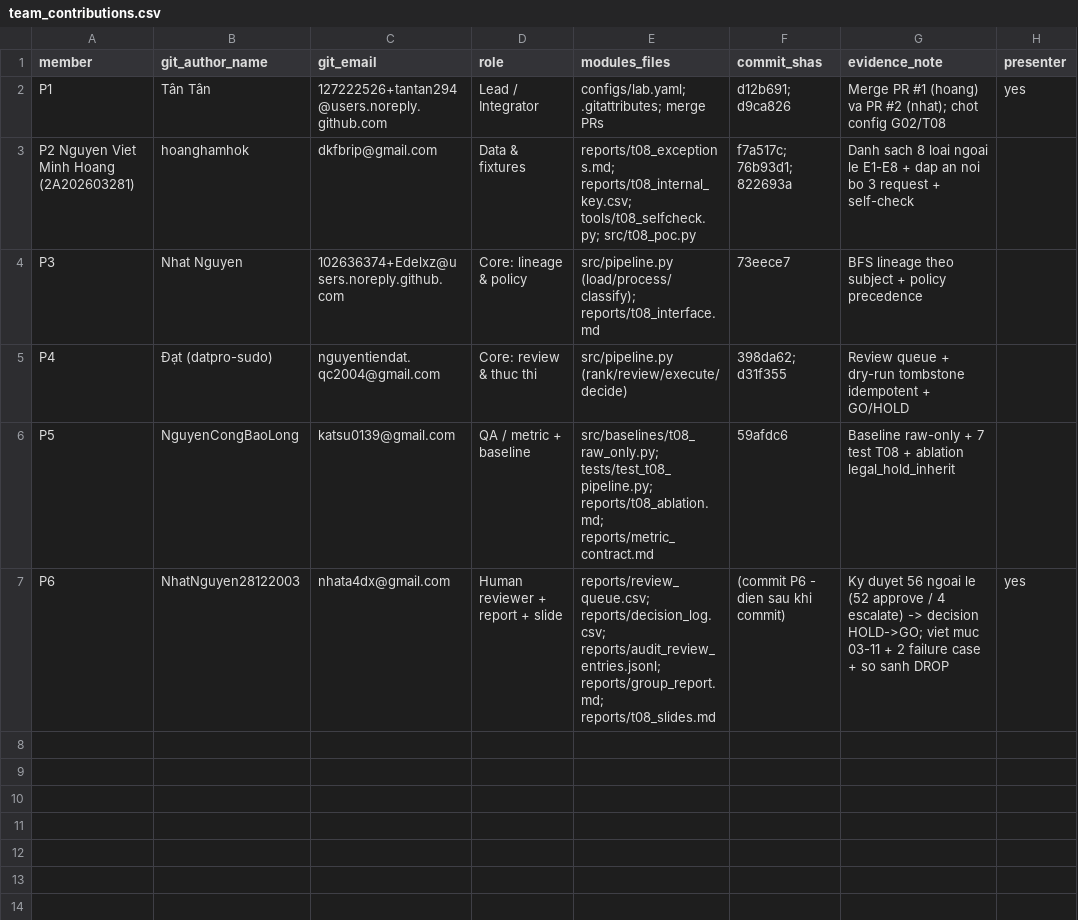
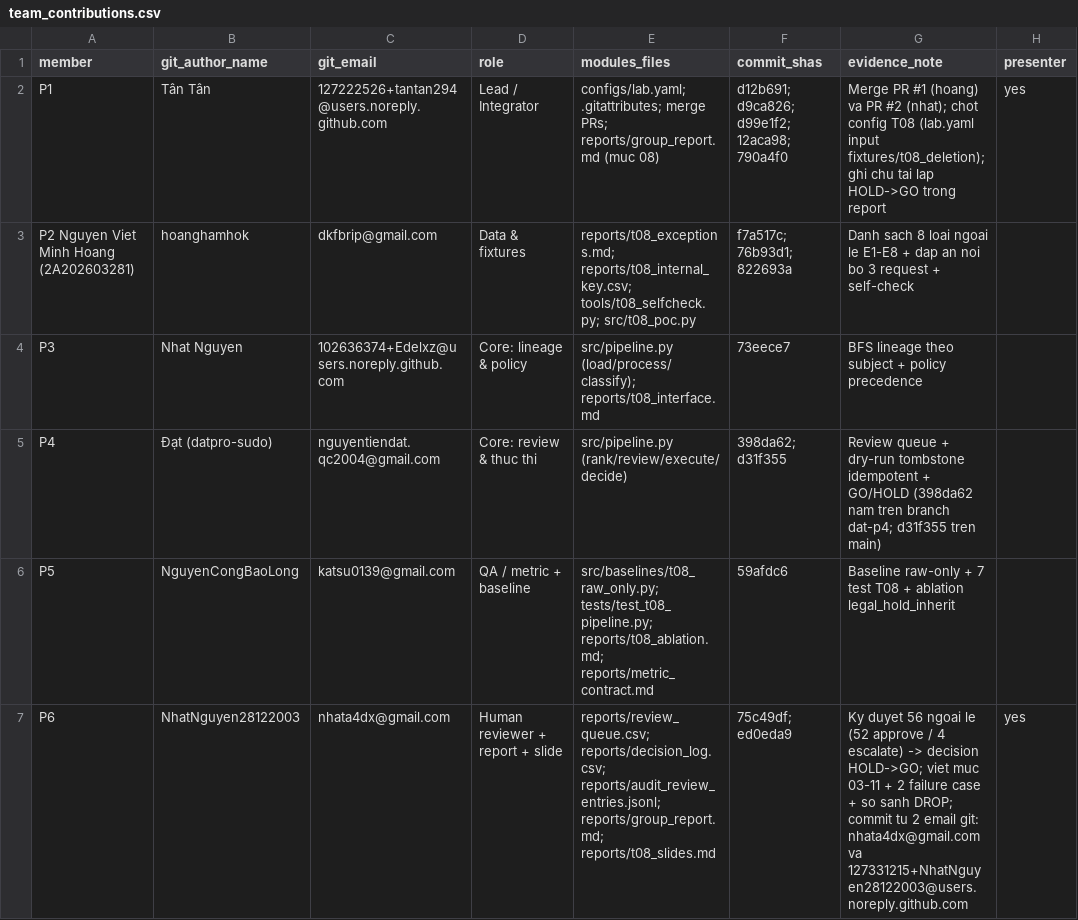
Before and after one commit to VinUni-AI20k/K5-Day6-L2-DataGovernanceAndPrivacy, a CSV file: reports/team_contributions.csv, drawn as a sheet.

Commit message:
update contribution

```diff
--- a/reports/team_contributions.csv
+++ b/reports/team_contributions.csv
@@ -1,7 +1,7 @@
 member,git_author_name,git_email,role,modules_files,commit_shas,evidence_note,presenter
-P1,Tân Tân,127222526+tantan294@users.noreply.github.com,Lead / Integrator,configs/lab.yaml; .gitattributes; merge PRs,d12b691; d9ca826,Merge PR #1 (hoang) va PR #2 (nhat); chot config G02/T08,yes
+P1,Tân Tân,127222526+tantan294@users.noreply.github.com,Lead / Integrator,configs/lab.yaml; .gitattributes; merge PRs; reports/group_report.md (muc 08),d12b691; d9ca826; d99e1f2; 12aca98; 790a4f0,Merge PR #1 (hoang) va PR #2 (nhat); chot config T08 (lab.yaml input fixtures/t08_deletion); ghi chu tai lap HOLD->GO trong report,yes
 P2 Nguyen Viet Minh Hoang (2A202603281),hoanghamhok,dkfbrip@gmail.com,Data & fixtures,reports/t08_exceptions.md; reports/t08_internal_key.csv; tools/t08_selfcheck.py; src/t08_poc.py,f7a517c; 76b93d1; 822693a,Danh sach 8 loai ngoai le E1-E8 + dap an noi bo 3 request + self-check,
 P3,Nhat Nguyen,102636374+Edelxz@users.noreply.github.com,Core: lineage & policy,src/pipeline.py (load/process/classify); reports/t08_interface.md,73eece7,BFS lineage theo subject + policy precedence,
-P4,Đạt (datpro-sudo),nguyentiendat.qc2004@gmail.com,Core: review & thuc thi,src/pipeline.py (rank/review/execute/decide),398da62; d31f355,Review queue + dry-run tombstone idempotent + GO/HOLD,
+P4,Đạt (datpro-sudo),nguyentiendat.qc2004@gmail.com,Core: review & thuc thi,src/pipeline.py (rank/review/execute/decide),398da62; d31f355,Review queue + dry-run tombstone idempotent + GO/HOLD (398da62 nam tren branch dat-p4; d31f355 tren main),
 P5,NguyenCongBaoLong,katsu0139@gmail.com,QA / metric + baseline,src/baselines/t08_raw_only.py; tests/test_t08_pipeline.py; reports/t08_ablation.md; reports/metric_contract.md,59afdc6,Baseline raw-only + 7 test T08 + ablation legal_hold_inherit,
-P6,NhatNguyen28122003,nhata4dx@gmail.com,Human reviewer + report + slide,reports/review_queue.csv; reports/decision_log.csv; reports/audit_review_entries.jsonl; reports/group_report.md; reports/t08_slides.md,(commit P6 - dien sau khi commit),Ky duyet 56 ngoai le (52 approve / 4 escalate) -> decision HOLD->GO; viet muc 03-11 + 2 failure case + so sanh DROP,yes
+P6,NhatNguyen28122003,nhata4dx@gmail.com,Human reviewer + report + slide,reports/review_queue.csv; reports/decision_log.csv; reports/audit_review_entries.jsonl; reports/group_report.md; reports/t08_slides.md,75c49df; ed0eda9,Ky duyet 56 ngoai le (52 approve / 4 escalate) -> decision HOLD->GO; viet muc 03-11 + 2 failure case + so sanh DROP; commit tu 2 email git: nhata4dx@gmail.com va 127331215+NhatNguyen28122003@users.noreply.github.com,yes
```
Also changed, not shown: 1 other file.
